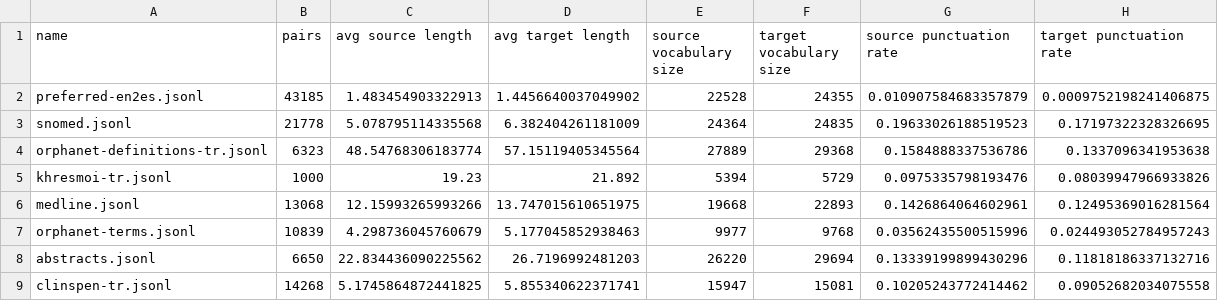
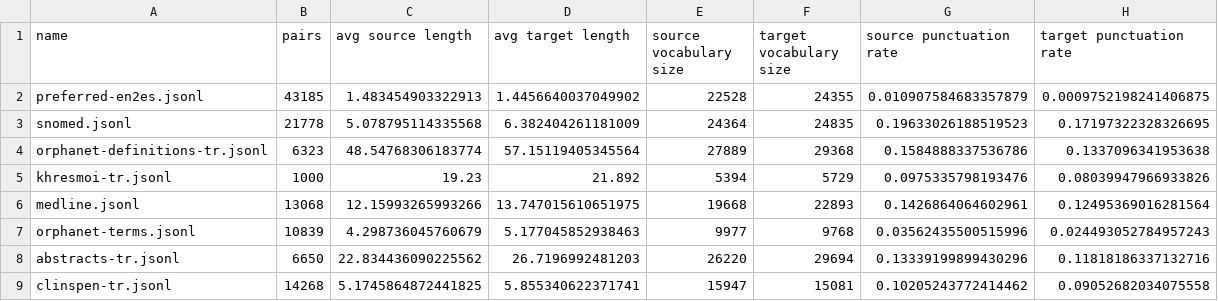
Before and after one commit to zaki-amin/machine-translation-en2es-for-biomedical-text, a CSV file: data_analysis/corpus_analysis/train.csv, drawn as a sheet.

```diff
--- a/data_analysis/corpus_analysis/train.csv
+++ b/data_analysis/corpus_analysis/train.csv
@@ -7,3 +7,3 @@ medline.jsonl,13068,12.15993265993266,13.747015610651975,19668,22893,0.142686406
 orphanet-terms.jsonl,10839,4.298736045760679,5.177045852938463,9977,9768,0.03562435500515996,0.024493052784957243
-abstracts.jsonl,6650,22.834436090225562,26.7196992481203,26220,29694,0.13339199899430296,0.11818186337132716
+abstracts-tr.jsonl,6650,22.834436090225562,26.7196992481203,26220,29694,0.13339199899430296,0.11818186337132716
 clinspen-tr.jsonl,14268,5.1745864872441825,5.855340622371741,15947,15081,0.10205243772414462,0.09052682034075558
```
Also changed, not shown: data_analysis/corpus_analysis/test.csv, 2 other files.
